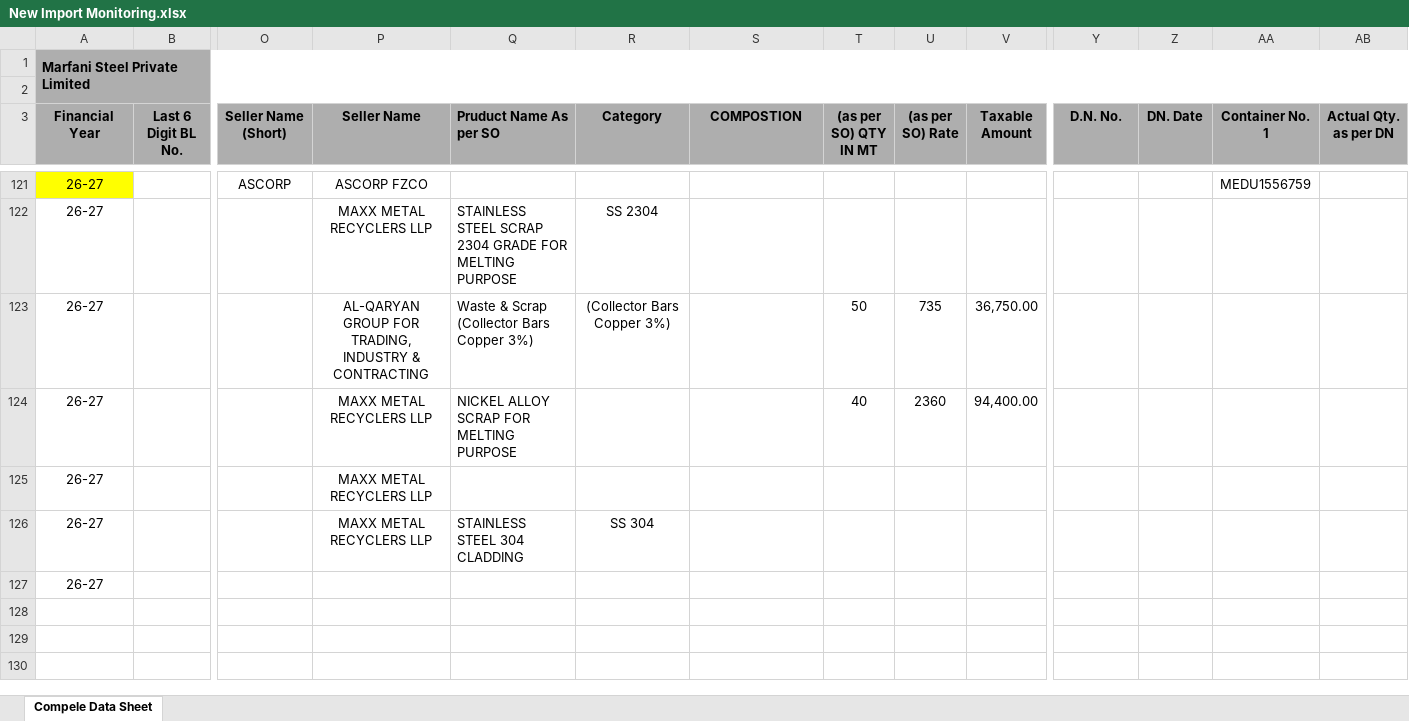
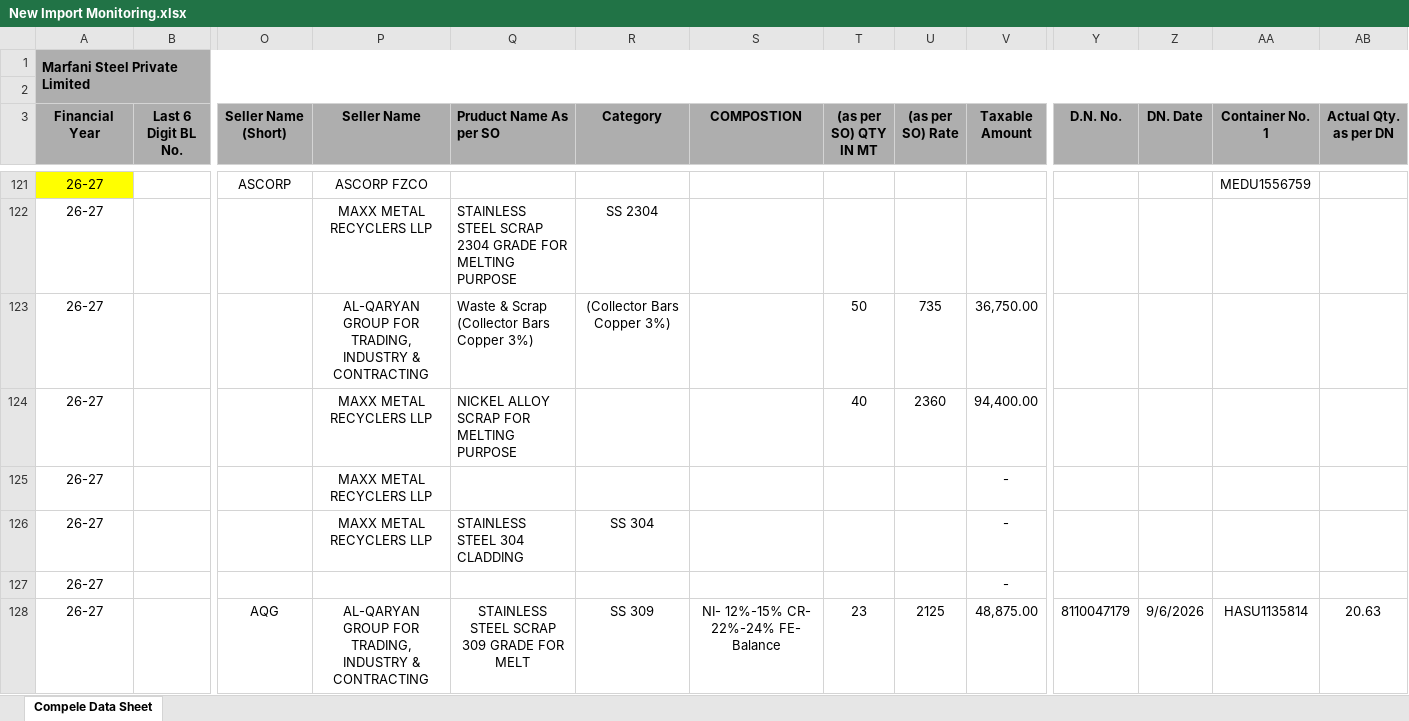
Before and after one commit to MarfaniSteelGroup/Marfani-Steel-management-Reporting-Dashboard, an Excel workbook: data/New Import Monitoring.xlsx, sheet Compele Data Sheet, drawn as a sheet; only a part is shown, gaps mark what is left out; values as stored, in another font and other column widths than the file's, no borders; rows hold the shown columns only; the diff names each change by its address in the sheet, - before the commit and + after, or states it on an @@ line.

Commit message:
Sync local workbook 2026-09-24 10:54:58

```diff
--- a/data/New Import Monitoring.xlsx (sheet Compele Data Sheet)
+++ b/data/New Import Monitoring.xlsx (sheet Compele Data Sheet)
-V125:V127 (Taxable Amount): (empty)
+V125:V127 (Taxable Amount): -
+row 128: 26-27 |  | AQG | AL-QARYAN GROUP FOR TRADING, INDUSTRY & CONTRACTING | STAINLESS STEEL SCRAP 309 GRADE FOR MELT | SS 309 | NI- 12%-15% CR- 22%-24% FE- Balance | 23 | 2125 | 48,875.00 | 8110047179 | 9/6/2026 | HASU1135814 | 20.63
```
